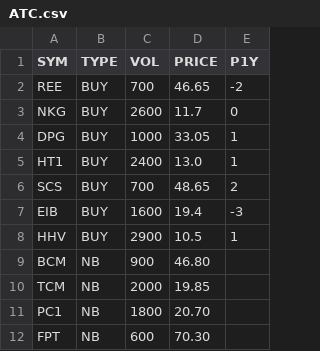
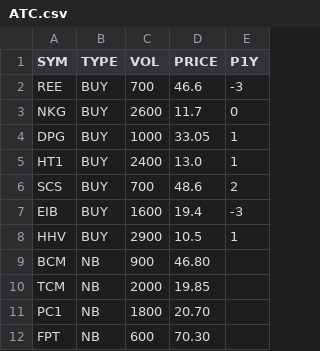
Before and after one commit to cali-invest/portfolio-live, a CSV file: data/ATC.csv, drawn as a sheet.

```diff
--- a/data/ATC.csv
+++ b/data/ATC.csv
@@ -1,3 +1,3 @@
 SYM,TYPE,VOL,PRICE,P1Y
-REE,BUY,700,46.65,-2
+REE,BUY,700,46.6,-3
 NKG,BUY,2600,11.7,0
@@ -5,3 +5,3 @@ DPG,BUY,1000,33.05,1
 HT1,BUY,2400,13.0,1
-SCS,BUY,700,48.65,2
+SCS,BUY,700,48.6,2
 EIB,BUY,1600,19.4,-3
```
Also changed, not shown: data/CMD.csv, data/CMD2.csv, 3 other files.
